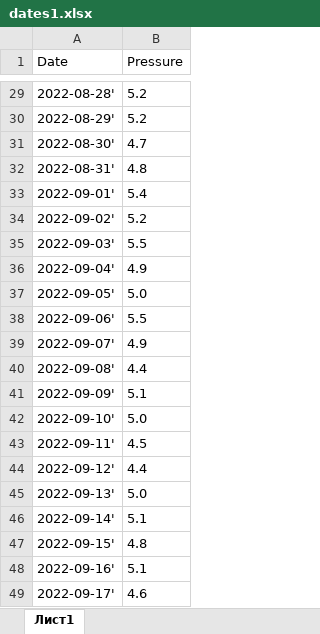
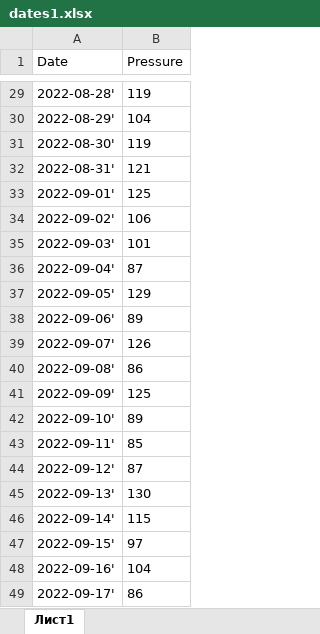
Before and after one commit to Amdicrut/LR1, an Excel workbook: dates1.xlsx, sheet Лист1, drawn as a sheet; only a part is shown, gaps mark what is left out; values as stored, in another font and other column widths than the file's, no borders; the diff covers the shown part only; the diff names each change by its address in the sheet, - before the commit and + after, or states it on an @@ line.

```diff
--- a/dates1.xlsx (sheet Лист1)
+++ b/dates1.xlsx (sheet Лист1)
-B29 (Pressure): 5.2
+B29 (Pressure): 119
-B30 (Pressure): 5.2
+B30 (Pressure): 104
-B31 (Pressure): 4.7
+B31 (Pressure): 119
-B32 (Pressure): 4.8
+B32 (Pressure): 121
-B33 (Pressure): 5.4
+B33 (Pressure): 125
-B34 (Pressure): 5.2
+B34 (Pressure): 106
-B35 (Pressure): 5.5
+B35 (Pressure): 101
-B36 (Pressure): 4.9
+B36 (Pressure): 87
-B37 (Pressure): 5.0
+B37 (Pressure): 129
-B38 (Pressure): 5.5
+B38 (Pressure): 89
-B39 (Pressure): 4.9
+B39 (Pressure): 126
-B40 (Pressure): 4.4
+B40 (Pressure): 86
-B41 (Pressure): 5.1
+B41 (Pressure): 125
-B42 (Pressure): 5.0
+B42 (Pressure): 89
-B43 (Pressure): 4.5
+B43 (Pressure): 85
-B44 (Pressure): 4.4
+B44 (Pressure): 87
-B45 (Pressure): 5.0
+B45 (Pressure): 130
-B46 (Pressure): 5.1
+B46 (Pressure): 115
-B47 (Pressure): 4.8
+B47 (Pressure): 97
-B48 (Pressure): 5.1
+B48 (Pressure): 104
-B49 (Pressure): 4.6
+B49 (Pressure): 86
```
Also changed, not shown: 27 edited cells elsewhere in this sheet.
